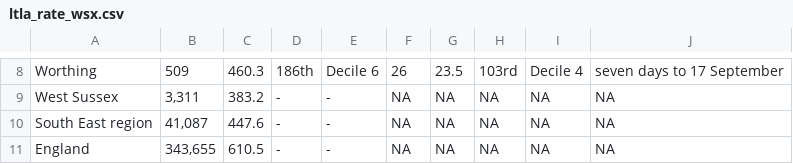
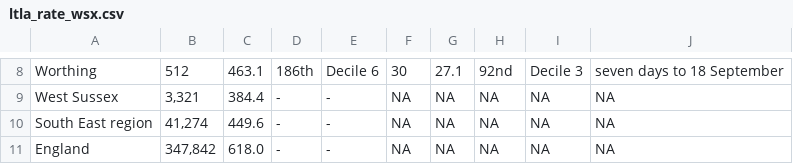
Before and after one commit to psychty/wsx_covid_datapack_public, a CSV file: Outputs/ltla_rate_wsx.csv, drawn as a sheet; only a part is shown, gaps mark what is left out; the diff covers the shown part only; the diff names each change by its address in the sheet, - before the commit and + after, or states it on an @@ line.

```diff
--- a/Outputs/ltla_rate_wsx.csv
+++ b/Outputs/ltla_rate_wsx.csv
-B8: 509
+B8: 512
-C8: 460.3
+C8: 463.1
-F8: 26
+F8: 30
-G8: 23.5
+G8: 27.1
-H8: 103rd
+H8: 92nd
-I8: Decile 4
+I8: Decile 3
-J8: seven days to 17 September
+J8: seven days to 18 September
-B9: 3,311
+B9: 3,321
-C9: 383.2
+C9: 384.4
-B10: 41,087
+B10: 41,274
-C10: 447.6
+C10: 449.6
-B11: 343,655
+B11: 347,842
-C11: 610.5
+C11: 618.0
```
Also changed, not shown: 36 edited cells elsewhere in this file, Outputs/utla_rate_wsx.csv, 31 other files.
